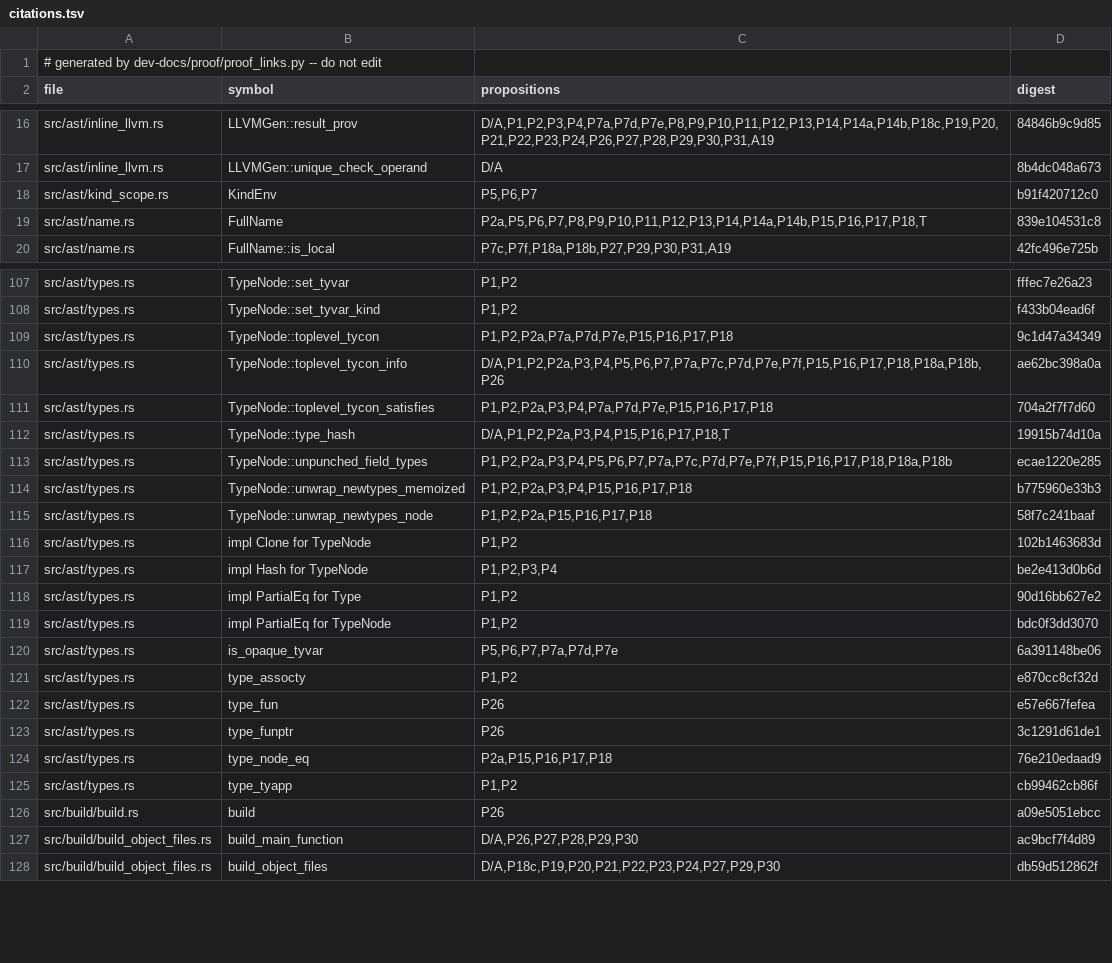
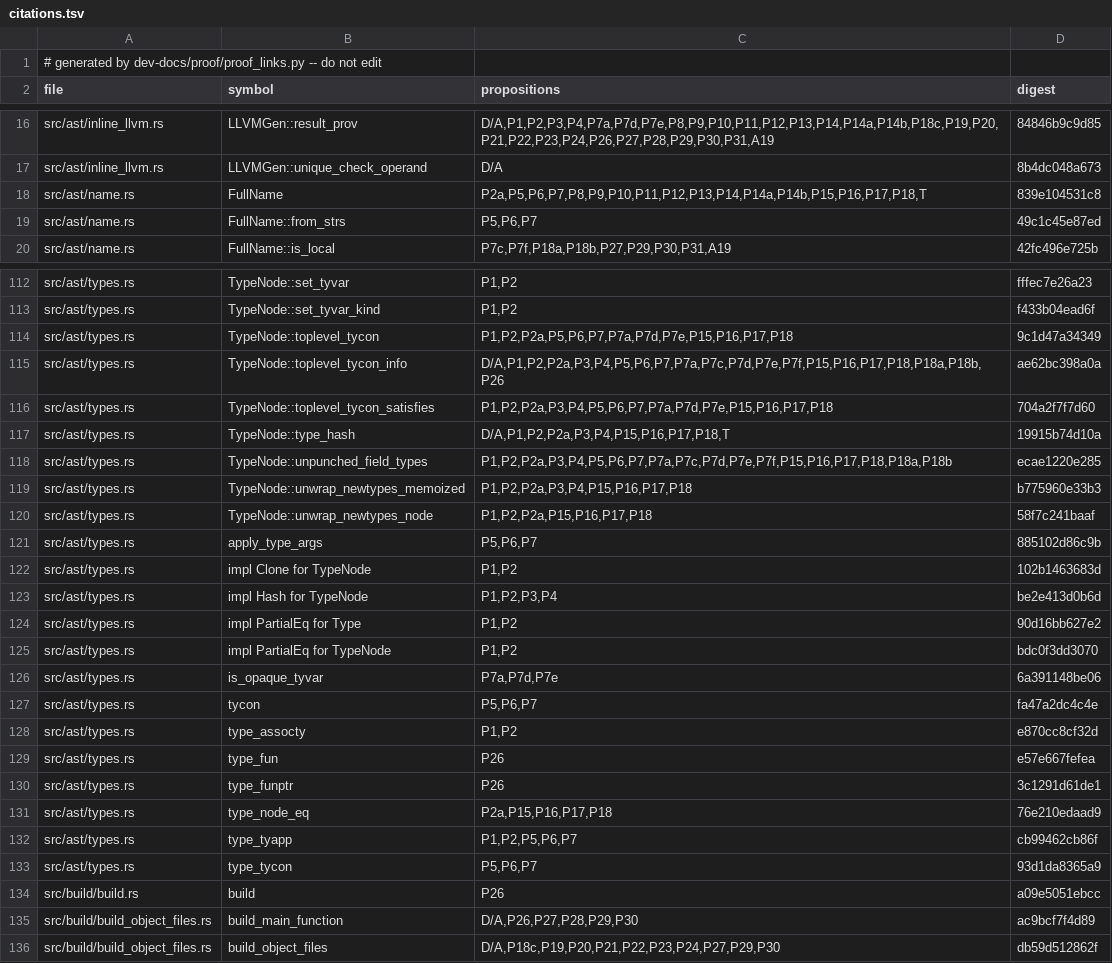
Before and after one commit to tttmmmyyyy/fixlang, a TSV file: dev-docs/proof/rc_ir/borrow-cancel/citations.tsv, drawn as a sheet; only a part is shown, gaps mark what is left out; the diff covers the shown part only.

```diff
--- a/dev-docs/proof/rc_ir/borrow-cancel/citations.tsv
+++ b/dev-docs/proof/rc_ir/borrow-cancel/citations.tsv
@@ -17,4 +17,4 @@ src/ast/inline_llvm.rs	LLVMGen::result_prov	D/A,P1,P2,P3,P4,P7a,P7d,P7e,P8,P9,P1
 src/ast/inline_llvm.rs	LLVMGen::unique_check_operand	D/A	8b4dc048a673
-src/ast/kind_scope.rs	KindEnv	P5,P6,P7	b91f420712c0
 src/ast/name.rs	FullName	P2a,P5,P6,P7,P8,P9,P10,P11,P12,P13,P14,P14a,P14b,P15,P16,P17,P18,T	839e104531c8
+src/ast/name.rs	FullName::from_strs	P5,P6,P7	49c1c45e87ed
 src/ast/name.rs	FullName::is_local	P7c,P7f,P18a,P18b,P27,P29,P30,P31,A19	42fc496e725b
@@ -108,5 +113,5 @@ src/ast/types.rs	TypeNode::set_tyvar	P1,P2	fffec7e26a23
 src/ast/types.rs	TypeNode::set_tyvar_kind	P1,P2	f433b04ead6f
-src/ast/types.rs	TypeNode::toplevel_tycon	P1,P2,P2a,P7a,P7d,P7e,P15,P16,P17,P18	9c1d47a34349
+src/ast/types.rs	TypeNode::toplevel_tycon	P1,P2,P2a,P5,P6,P7,P7a,P7d,P7e,P15,P16,P17,P18	9c1d47a34349
 src/ast/types.rs	TypeNode::toplevel_tycon_info	D/A,P1,P2,P2a,P3,P4,P5,P6,P7,P7a,P7c,P7d,P7e,P7f,P15,P16,P17,P18,P18a,P18b,P26	ae62bc398a0a
-src/ast/types.rs	TypeNode::toplevel_tycon_satisfies	P1,P2,P2a,P3,P4,P7a,P7d,P7e,P15,P16,P17,P18	704a2f7f7d60
+src/ast/types.rs	TypeNode::toplevel_tycon_satisfies	P1,P2,P2a,P3,P4,P5,P6,P7,P7a,P7d,P7e,P15,P16,P17,P18	704a2f7f7d60
 src/ast/types.rs	TypeNode::type_hash	D/A,P1,P2,P2a,P3,P4,P15,P16,P17,P18,T	19915b74d10a
@@ -115,2 +120,3 @@ src/ast/types.rs	TypeNode::unwrap_newtypes_memoized	P1,P2,P2a,P3,P4,P15,P16,P17,
 src/ast/types.rs	TypeNode::unwrap_newtypes_node	P1,P2,P2a,P15,P16,P17,P18	58f7c241baaf
+src/ast/types.rs	apply_type_args	P5,P6,P7	885102d86c9b
 src/ast/types.rs	impl Clone for TypeNode	P1,P2	102b1463683d
@@ -119,3 +125,4 @@ src/ast/types.rs	impl PartialEq for Type	P1,P2	90d16bb627e2
 src/ast/types.rs	impl PartialEq for TypeNode	P1,P2	bdc0f3dd3070
-src/ast/types.rs	is_opaque_tyvar	P5,P6,P7,P7a,P7d,P7e	6a391148be06
+src/ast/types.rs	is_opaque_tyvar	P7a,P7d,P7e	6a391148be06
+src/ast/types.rs	tycon	P5,P6,P7	fa47a2dc4c4e
 src/ast/types.rs	type_assocty	P1,P2	e870cc8cf32d
@@ -124,3 +131,4 @@ src/ast/types.rs	type_funptr	P26	3c1291d61de1
 src/ast/types.rs	type_node_eq	P2a,P15,P16,P17,P18	76e210edaad9
-src/ast/types.rs	type_tyapp	P1,P2	cb99462cb86f
+src/ast/types.rs	type_tyapp	P1,P2,P5,P6,P7	cb99462cb86f
+src/ast/types.rs	type_tycon	P5,P6,P7	93d1da8365a9
 src/build/build.rs	build	P26	a09e5051ebcc
```
Also changed, not shown: 16 added rows, 8 removed rows and 38 edited cells elsewhere in this file, dev-docs/proof/rc_ir/borrow-cancel/items.tsv, 14 other files.
